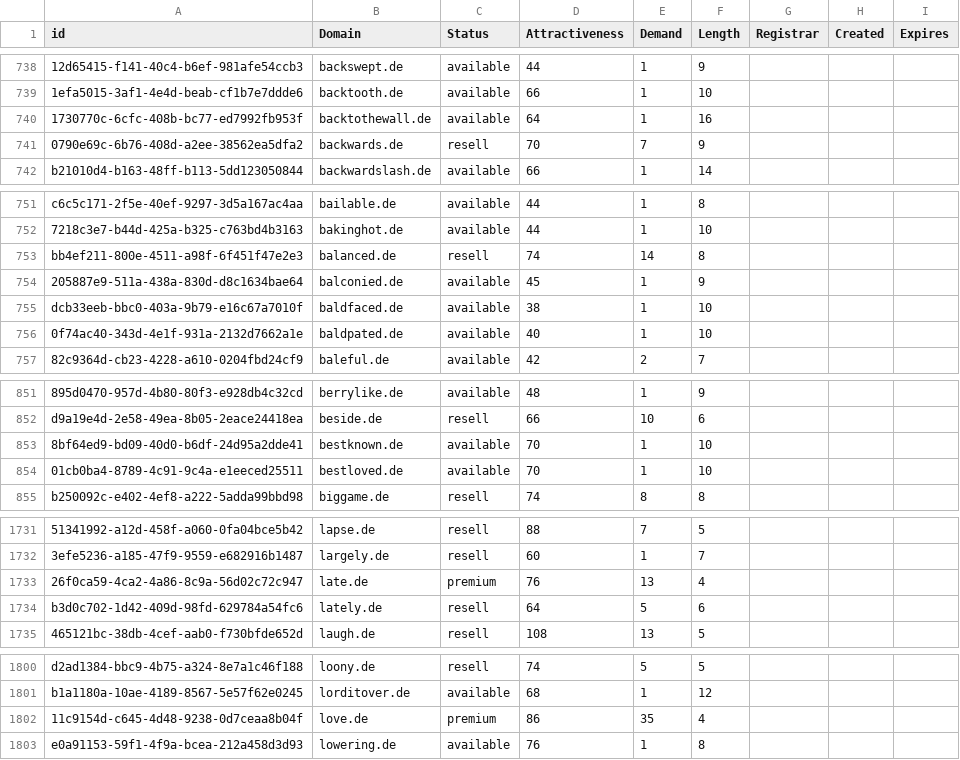
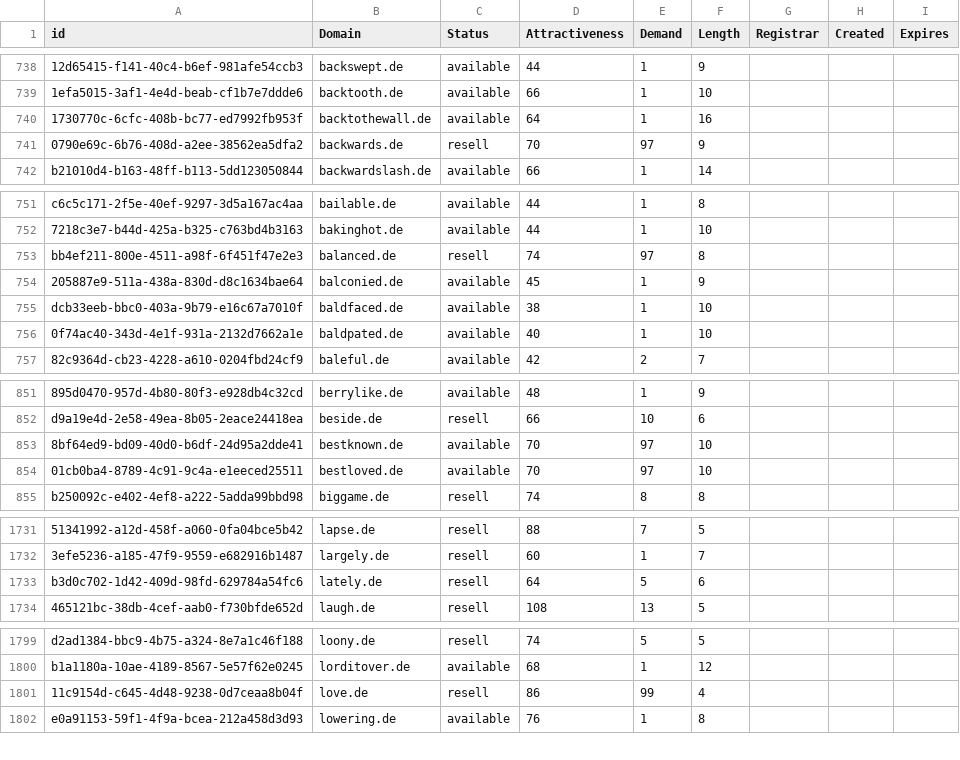
Before and after one commit to UniqueDomains/de-oneword-domains, a CSV file: de.csv, drawn as a sheet; only a part is shown, gaps mark what is left out; removed rows and columns are numbered as before the commit, all else as after; the diff covers the shown part only; the diff names each change by its address in the sheet, - before the commit and + after, or states it on an @@ line.

Commit message:
Domains update

```diff
--- a/de.csv
+++ b/de.csv
-E741 (Demand): 7
+E741 (Demand): 97
-E753 (Demand): 14
+E753 (Demand): 97
-E853:E854 (Demand): 1
+E853:E854 (Demand): 97
-row 1733: 26f0ca59-4ca2-4a86-8c9a-56d02c72c947 | late.de | premium | 76 | 13 | 4
-C1801 (Status): premium
+C1801 (Status): resell
-E1801 (Demand): 35
+E1801 (Demand): 99
```
Also changed, not shown: 11 edited cells elsewhere in this file, 2 other files.
